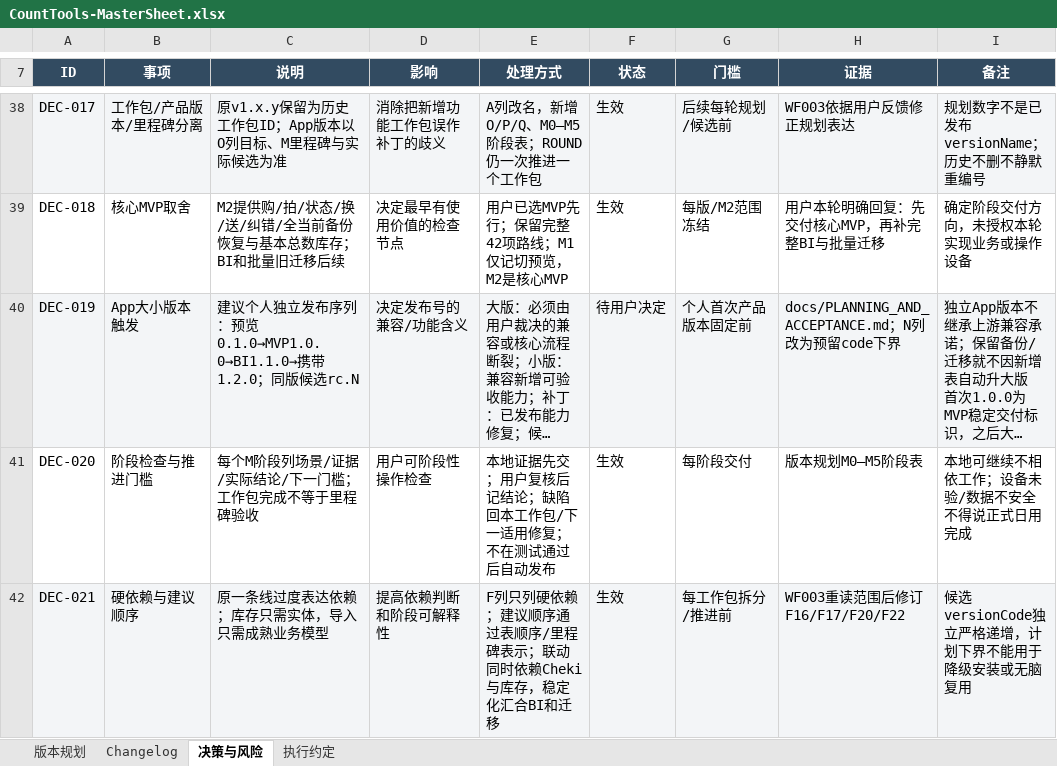
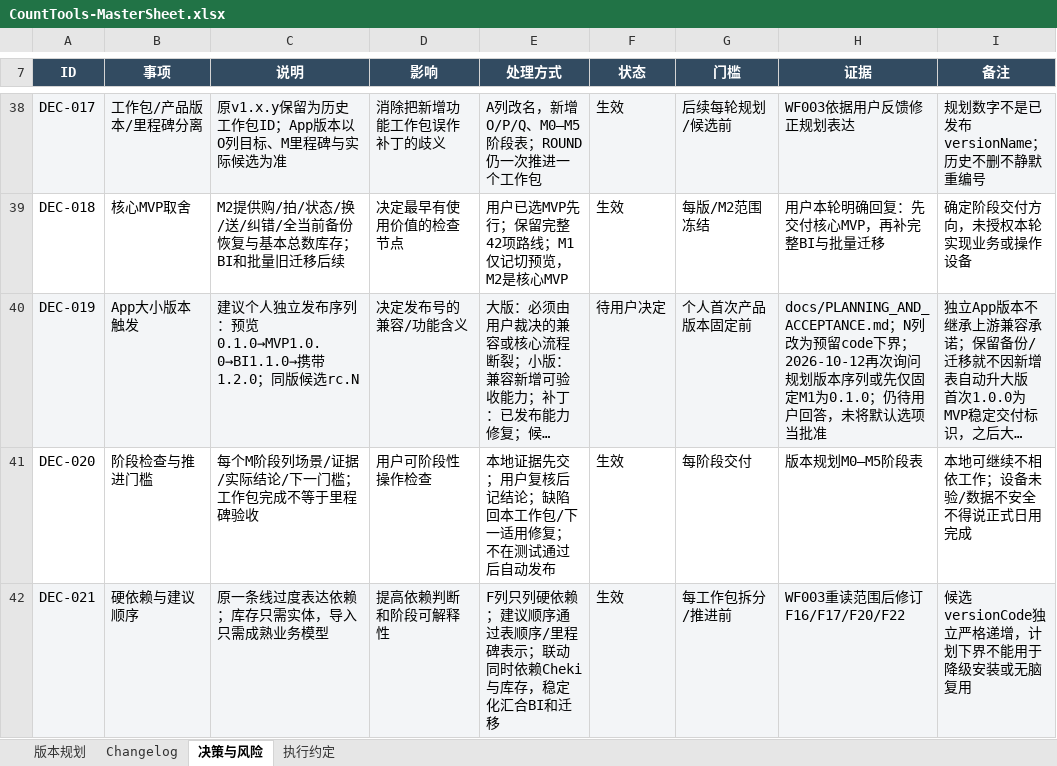
Before and after one commit to Seniorious66/count_tools, an Excel workbook: outputs/workflow-20261011/CountTools-MasterSheet.xlsx, sheet 决策与风险, drawn as a sheet; only a part is shown, gaps mark what is left out; long unchanged cells end in …; values as stored, in another font and other column widths than the file's, no borders; conditional formats not drawn; the diff names each change by its address in the sheet, - before the commit and + after, or states it on an @@ line.

```diff
--- a/outputs/workflow-20261011/CountTools-MasterSheet.xlsx (sheet 决策与风险)
+++ b/outputs/workflow-20261011/CountTools-MasterSheet.xlsx (sheet 决策与风险)
-H40 (证据): …下界
+H40 (证据): …下界；2026-10-12再次询问规划版本序列或先仅固定M1为0.1.0；仍待用户回答，未将默认选项当批准
```
Also changed, not shown: sheet Changelog, 1 other file.
